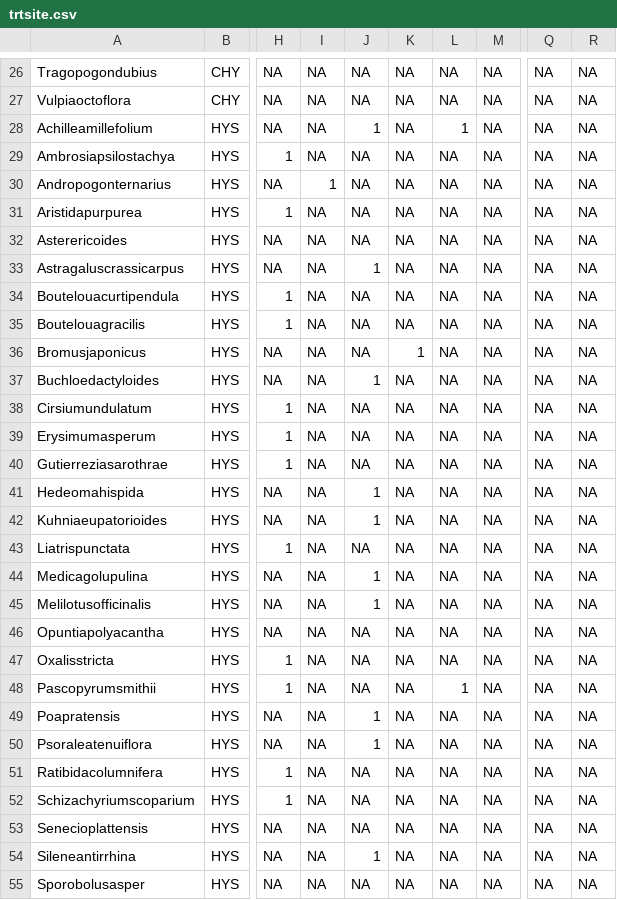
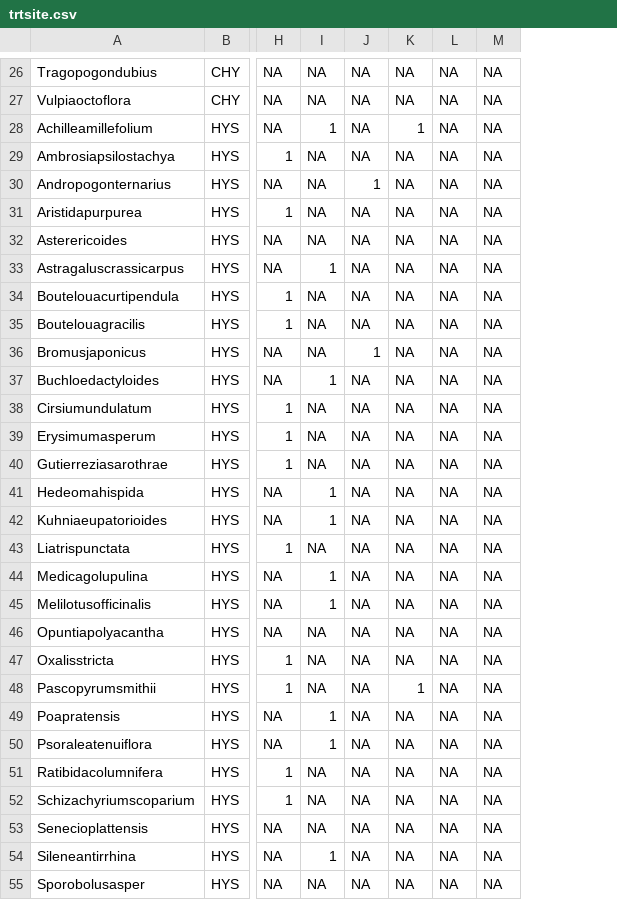
Before and after one commit to Hmount/EDGE_thesis, a CSV file: trtsite.csv, drawn as a sheet; only a part is shown, gaps mark what is left out; the diff covers the shown part only; the diff names each change by its address in the sheet, - before the commit and + after, or states it on an @@ line.

```diff
--- a/trtsite.csv
+++ b/trtsite.csv
-column Q, rows 26-55: all NA
-column R, rows 26-55: all NA
-I28: NA
+I28: 1
-J28: 1
+J28: NA
-K28: NA
+K28: 1
-L28: 1
+L28: NA
-I30: 1
+I30: NA
-J30: NA
+J30: 1
-I33: NA
+I33: 1
-J33: 1
+J33: NA
-J36: NA
+J36: 1
-K36: 1
+K36: NA
-I37: NA
+I37: 1
-J37: 1
+J37: NA
-I41:I42: NA
+I41:I42: 1
-J41:J42: 1
+J41:J42: NA
-I44:I45: NA
+I44:I45: 1
-J44:J45: 1
+J44:J45: NA
-K48: NA
+K48: 1
-L48: 1
+L48: NA
-I49:I50: NA
+I49:I50: 1
-J49:J50: 1
+J49:J50: NA
-I54: NA
+I54: 1
-J54: 1
+J54: NA
```
Also changed, not shown: 86 edited cells elsewhere in this file, 7 other files.
